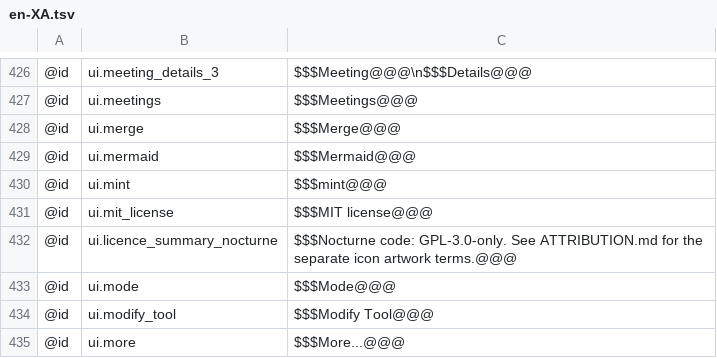
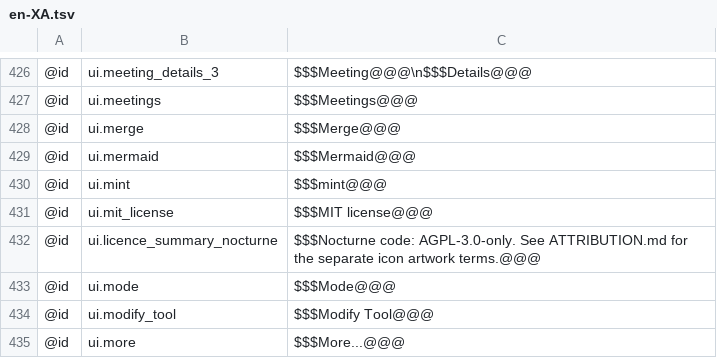
Before and after one commit to antimajorana/Nocturne, a TSV file: i18n/en-XA.tsv, drawn as a sheet; only a part is shown, gaps mark what is left out.

```diff
--- a/i18n/en-XA.tsv
+++ b/i18n/en-XA.tsv
@@ -431,3 +431,3 @@
 @id	ui.mit_license	$$$MIT license@@@
-@id	ui.licence_summary_nocturne	$$$Nocturne code: GPL-3.0-only. See ATTRIBUTION.md for the separate icon artwork terms.@@@
+@id	ui.licence_summary_nocturne	$$$Nocturne code: AGPL-3.0-only. See ATTRIBUTION.md for the separate icon artwork terms.@@@
 @id	ui.mode	$$$Mode@@@
```
Also changed, not shown: i18n/ar-XB.tsv, i18n/ar.tsv, 25 other files.
